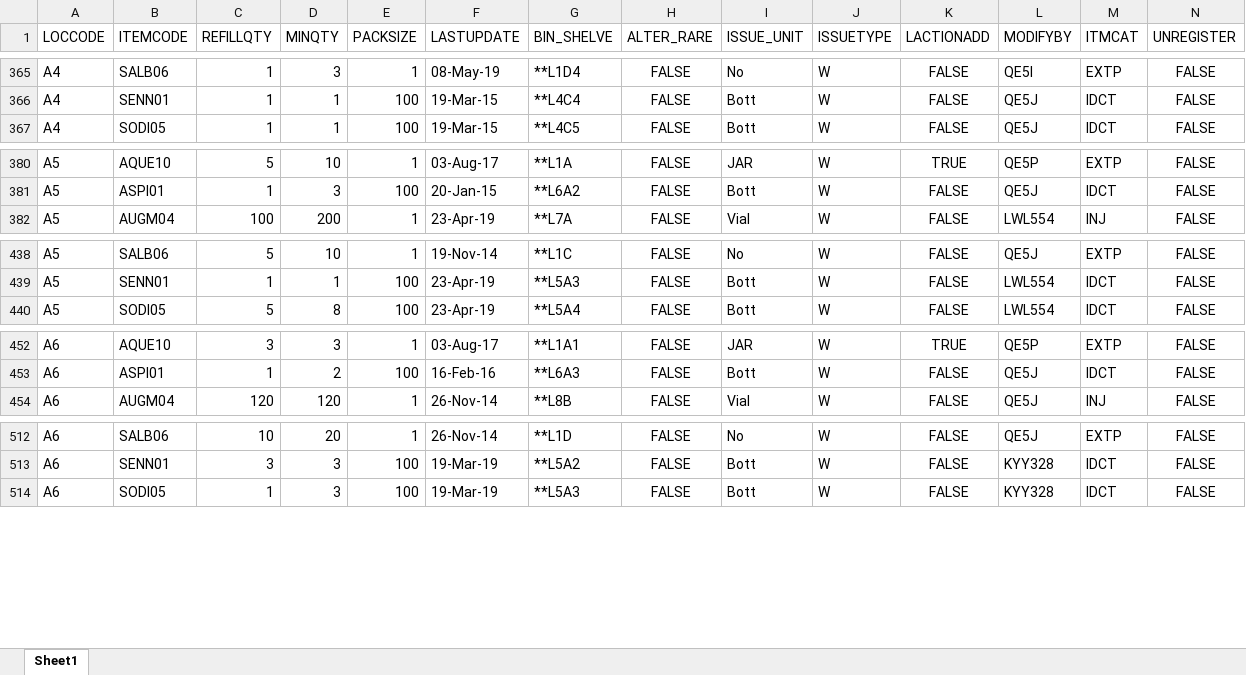
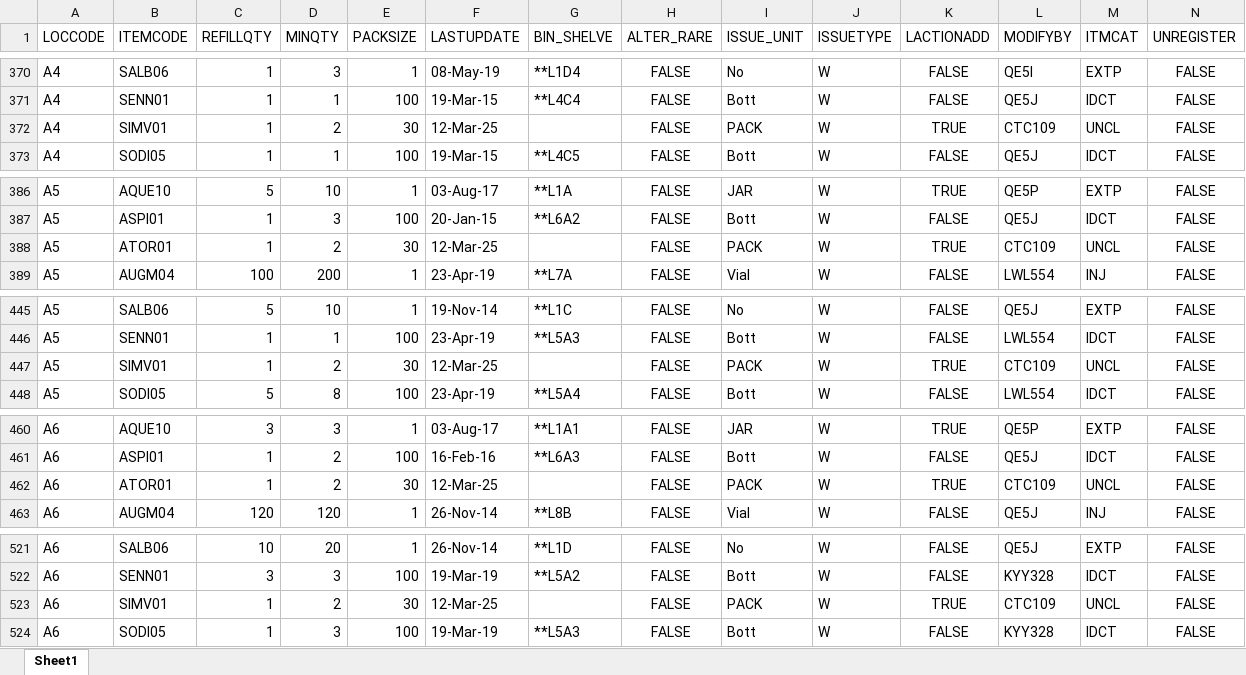
Before and after one commit to AlexCheung109/WardStockLocationCheck, an Excel workbook: Location.xlsx, sheet Sheet1, drawn as a sheet; only a part is shown, gaps mark what is left out; values as stored, in another font and other column widths than the file's, no borders; the diff covers the shown part only; the diff names each change by its address in the sheet, - before the commit and + after, or states it on an @@ line.

```diff
--- a/Location.xlsx (sheet Sheet1)
+++ b/Location.xlsx (sheet Sheet1)
+row 372: A4 | SIMV01 | 1 | 2 | 30 | 12-Mar-25 |  | FALSE | PACK | W | TRUE | CTC109 | UNCL | FALSE
+row 388: A5 | ATOR01 | 1 | 2 | 30 | 12-Mar-25 |  | FALSE | PACK | W | TRUE | CTC109 | UNCL | FALSE
+row 447: A5 | SIMV01 | 1 | 2 | 30 | 12-Mar-25 |  | FALSE | PACK | W | TRUE | CTC109 | UNCL | FALSE
+row 462: A6 | ATOR01 | 1 | 2 | 30 | 12-Mar-25 |  | FALSE | PACK | W | TRUE | CTC109 | UNCL | FALSE
+row 523: A6 | SIMV01 | 1 | 2 | 30 | 12-Mar-25 |  | FALSE | PACK | W | TRUE | CTC109 | UNCL | FALSE
```
Also changed, not shown: 59 added rows elsewhere in this sheet.
